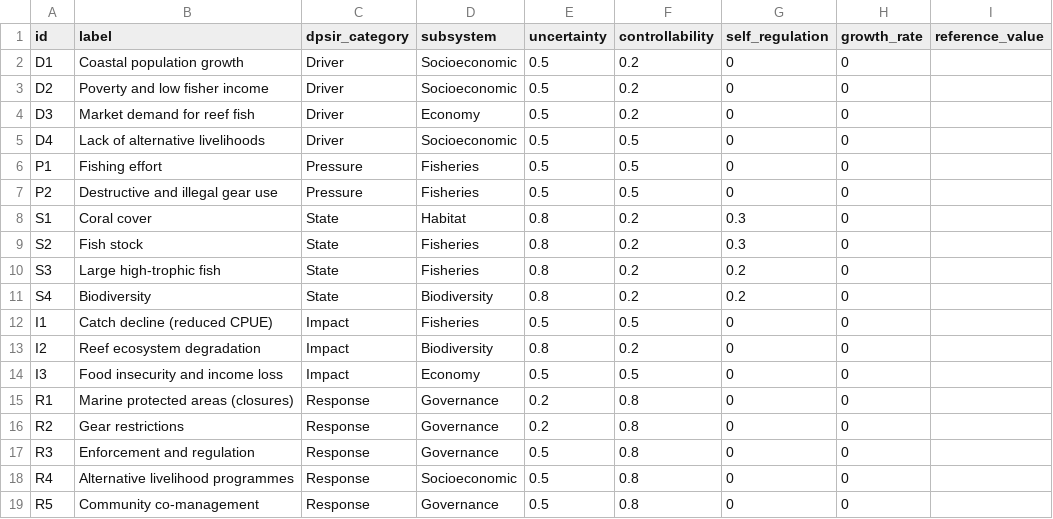
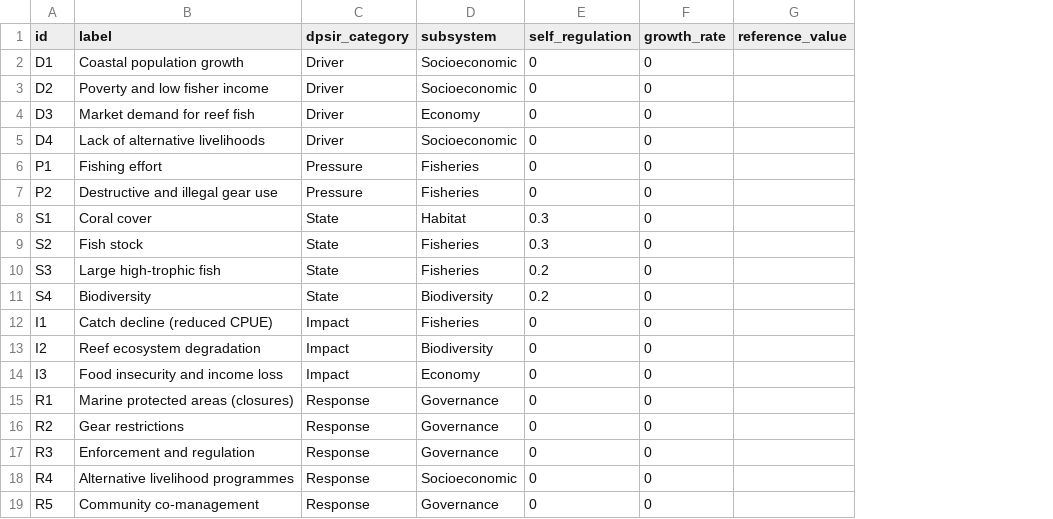
Before and after one commit to gfonseca-unifesp/iDPSIR, a CSV file: data/mangi2007_nodes.csv, drawn as a sheet; only a part is shown; the diff names each change by its address in the sheet, - before the commit and + after, or states it on an @@ line.

```diff
--- a/data/mangi2007_nodes.csv
+++ b/data/mangi2007_nodes.csv
-column E (uncertainty), rows 2-19: 0.5 | 0.5 | 0.5 | 0.5 | 0.5 | 0.5 | 0.8 | 0.8 | 0.8 | 0.8 | 0.5 | 0.8 | 0.5 | 0.2 | 0.2 | 0.5 | 0.5 | 0.5
-column F (controllability), rows 2-19: 0.2 | 0.2 | 0.2 | 0.5 | 0.5 | 0.5 | 0.2 | 0.2 | 0.2 | 0.2 | 0.5 | 0.2 | 0.5 | 0.8 | 0.8 | 0.8 | 0.8 | 0.8
```
Also changed, not shown: data/gnanapragasam2026_nodes.csv, data/sample_nodes.csv, 13 other files.
